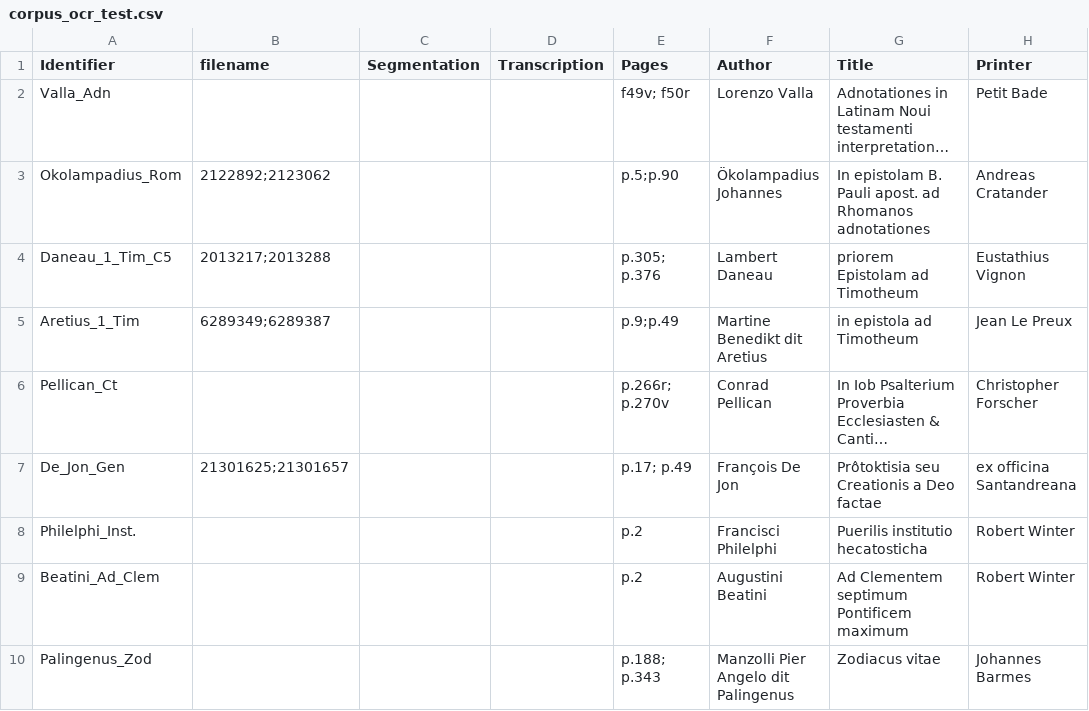
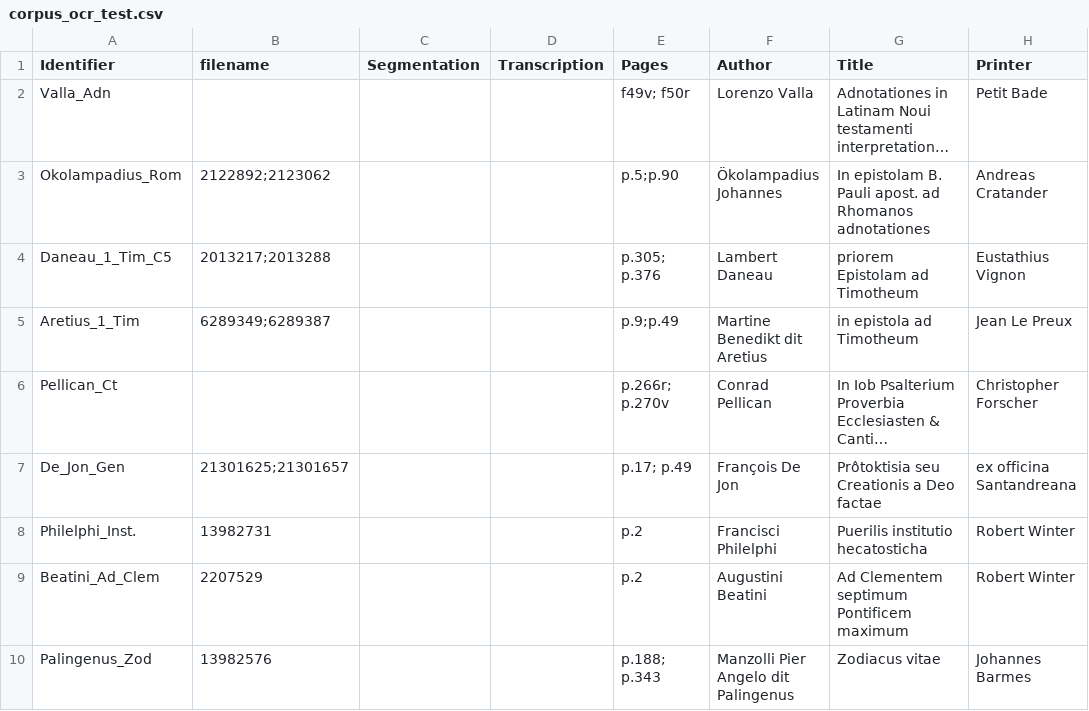
Before and after one commit to FourbeFlo/Lambertus, a CSV file: corpus/corpus_ocr_test.csv, drawn as a sheet; only a part is shown; long unchanged cells end in …; the diff names each change by its address in the sheet, - before the commit and + after, or states it on an @@ line.

Commit message:
Update corpus_ocr_test.csv

```diff
--- a/corpus/corpus_ocr_test.csv
+++ b/corpus/corpus_ocr_test.csv
-B8 (filename): (empty)
+B8 (filename): 13982731
-B9 (filename): (empty)
+B9 (filename): 2207529
-B10 (filename): (empty)
+B10 (filename): 13982576
```
